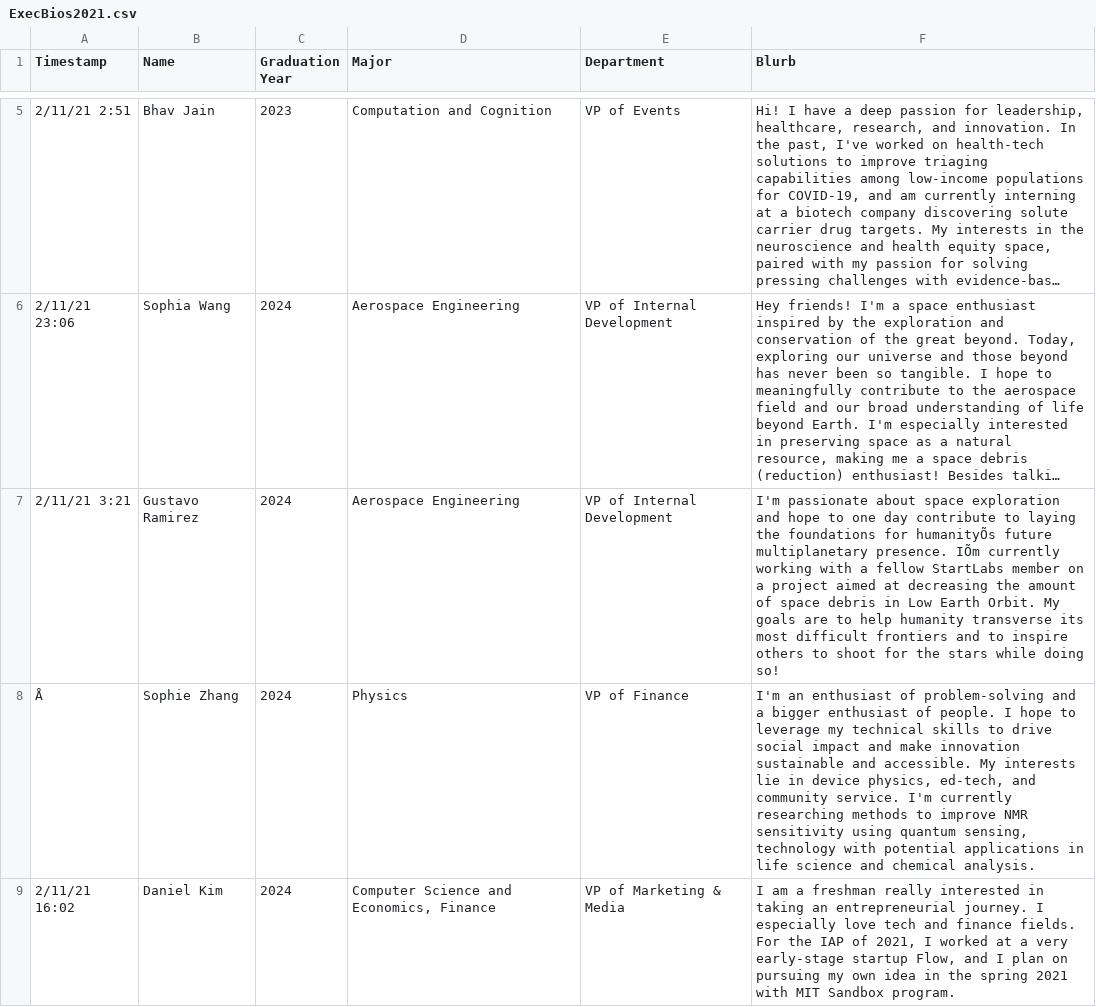
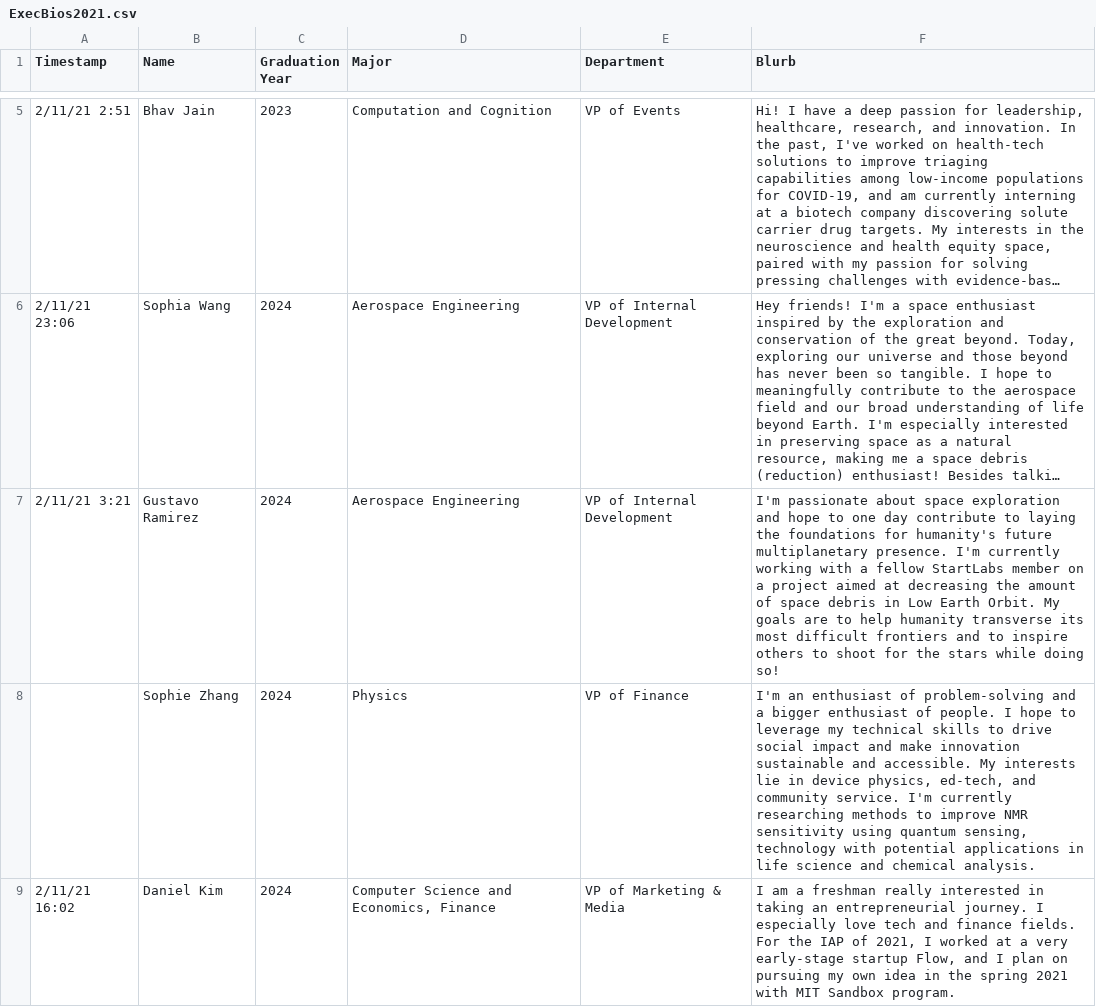
Before and after one commit to StartLabs-Web/website-v2, a CSV file: Main/static/ExecBios2021.csv, drawn as a sheet; only a part is shown, gaps mark what is left out; long unchanged cells end in …; the diff names each change by its address in the sheet, - before the commit and + after, or states it on an @@ line.

```diff
--- a/Main/static/ExecBios2021.csv
+++ b/Main/static/ExecBios2021.csv
-F7 (Blurb): …foundations for humanityÕs future multiplanetary presence. IÕm currently working…
+F7 (Blurb): …foundations for humanity's future multiplanetary presence. I'm currently working…
-A8 (Timestamp): Å
+A8 (Timestamp): (empty)
```
Also changed, not shown: Main/static/TeamBios2021.csv, 1 other file.
